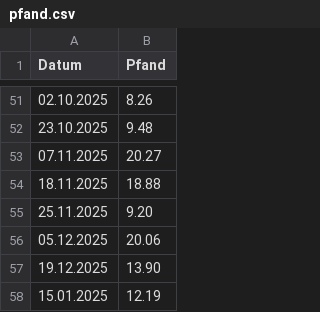
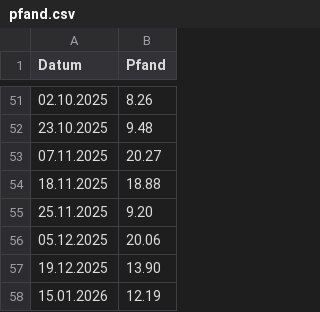
Before and after one commit to Bni-byte/Abikasse, a CSV file: pfand.csv, drawn as a sheet; only a part is shown, gaps mark what is left out.

Commit message:
Aktualisieren von pfand.csv

```diff
--- a/pfand.csv
+++ b/pfand.csv
@@ -57,2 +57,2 @@ Datum;Pfand
 19.12.2025; 13.90
-15.01.2025; 12.19
+15.01.2026; 12.19
```
